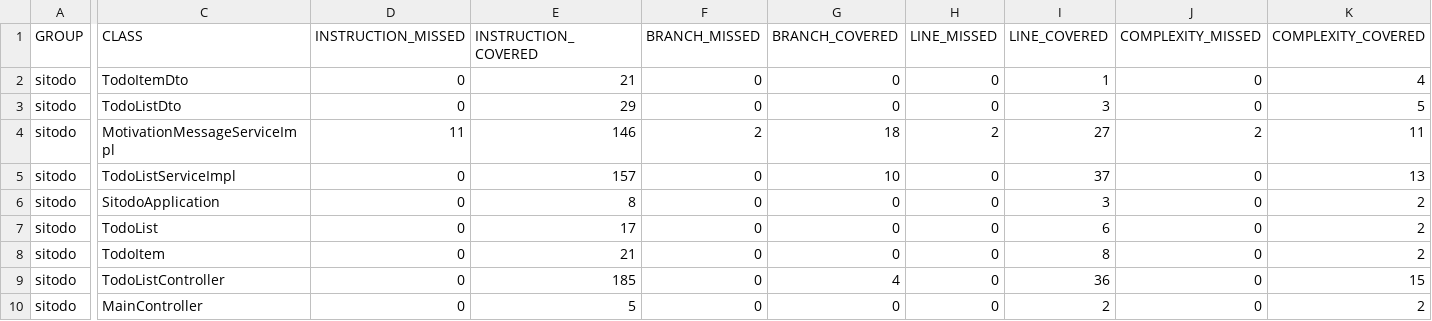
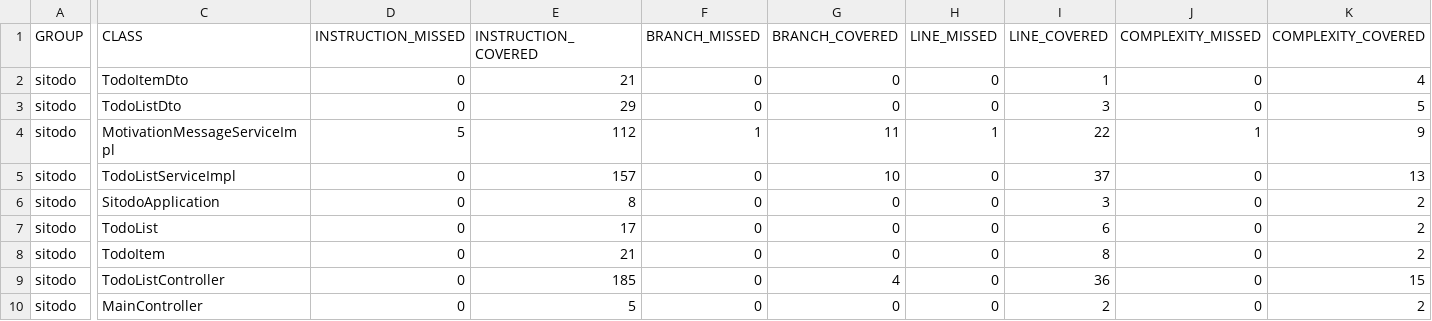
Before and after one commit to addianto/sitodo-techlead-simas-contoh, a CSV file: jacoco/jacoco.csv, drawn as a sheet; only a part is shown, gaps mark what is left out; the diff covers the shown part only; the diff names each change by its address in the sheet, - before the commit and + after, or states it on an @@ line.

```diff
--- a/jacoco/jacoco.csv
+++ b/jacoco/jacoco.csv
-D4 (INSTRUCTION_MISSED): 11
+D4 (INSTRUCTION_MISSED): 5
-E4 (INSTRUCTION_COVERED): 146
+E4 (INSTRUCTION_COVERED): 112
-F4 (BRANCH_MISSED): 2
+F4 (BRANCH_MISSED): 1
-G4 (BRANCH_COVERED): 18
+G4 (BRANCH_COVERED): 11
-H4 (LINE_MISSED): 2
+H4 (LINE_MISSED): 1
-I4 (LINE_COVERED): 27
+I4 (LINE_COVERED): 22
-J4 (COMPLEXITY_MISSED): 2
+J4 (COMPLEXITY_MISSED): 1
-K4 (COMPLEXITY_COVERED): 11
+K4 (COMPLEXITY_COVERED): 9
```
Also changed, not shown: 1 edited cell elsewhere in this file, 34 other files.
